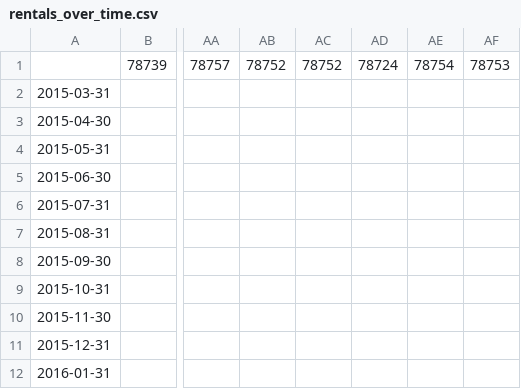
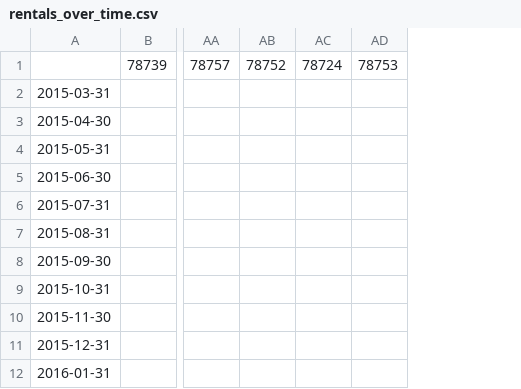
Before and after one commit to JenniferM-BShulyak/zillow_austin_housing_market, a CSV file: Resources/rentals_over_time.csv, drawn as a sheet; only a part is shown, gaps mark what is left out; the diff names each change by its address in the sheet, - before the commit and + after, or states it on an @@ line.

```diff
--- a/Resources/rentals_over_time.csv
+++ b/Resources/rentals_over_time.csv
-column AC, row 1: 78752
-column AE, row 1: 78754
```
Also changed, not shown: 4 other files.
